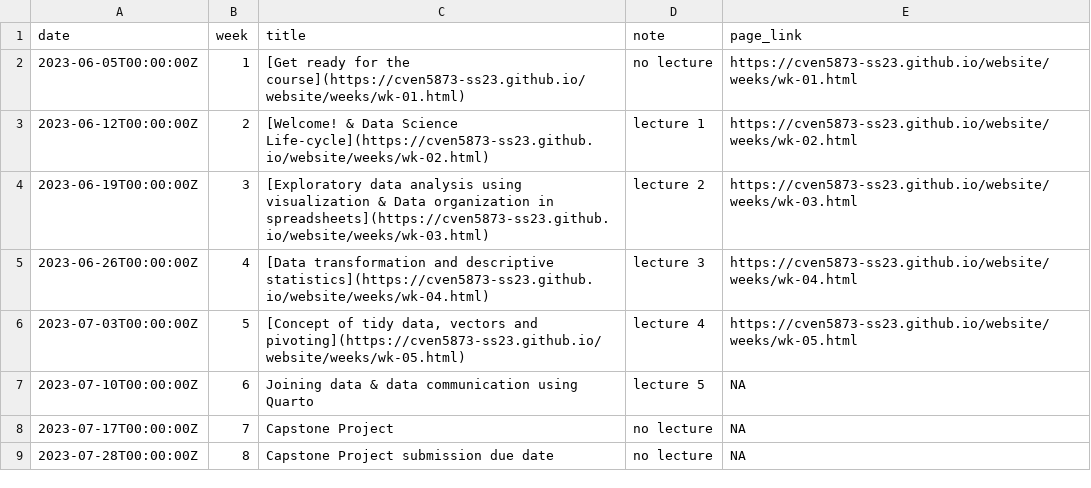
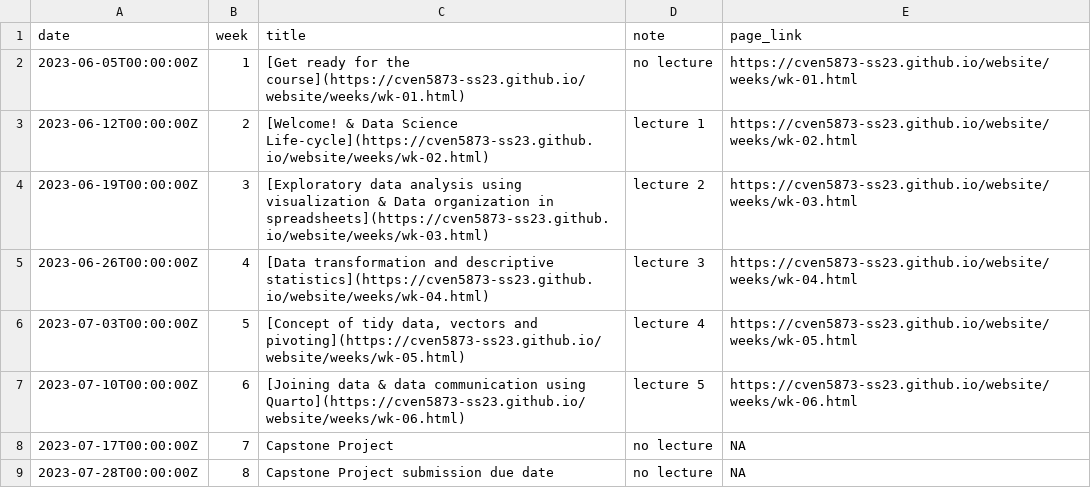
Before and after one commit to rbtl-fs25/website, a CSV file: data/tbl-01-cven5837-ss23-course-schedule.csv, drawn as a sheet.

```diff
--- a/data/tbl-01-cven5837-ss23-course-schedule.csv
+++ b/data/tbl-01-cven5837-ss23-course-schedule.csv
@@ -6,3 +6,3 @@ date,week,title,note,page_link
 2023-07-03T00:00:00Z,5,"[Concept of tidy data, vectors and pivoting](https://cven5873-ss23.github.io/website/weeks/wk-05.html)",lecture 4,https://cven5873-ss23.github.io/website/weeks/wk-05.html
-2023-07-10T00:00:00Z,6,Joining data & data communication using Quarto,lecture 5,NA
+2023-07-10T00:00:00Z,6,[Joining data & data communication using Quarto](https://cven5873-ss23.github.io/website/weeks/wk-06.html),lecture 5,https://cven5873-ss23.github.io/website/weeks/wk-06.html
 2023-07-17T00:00:00Z,7,Capstone Project,no lecture,NA
```
Also changed, not shown: 18 other files.
